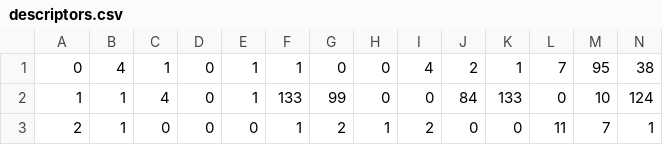
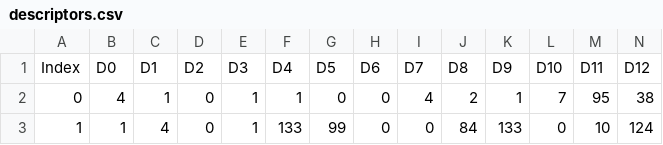
Before and after one commit to Roblyat/msvr, a CSV file: pose_estimation/descriptors.csv, drawn as a sheet; only a part is shown; the shorter side is filled out with more unchanged rows; rows hold the shown columns only; the diff names each change by its address in the sheet, - before the commit and + after, or states it on an @@ line.

```diff
--- a/pose_estimation/descriptors.csv
+++ b/pose_estimation/descriptors.csv
+row 1: Index | D0 | D1 | D2 | D3 | D4 | D5 | D6 | D7 | D8 | D9 | D10 | D11 | D12
```
Also changed, not shown: 3 other files.
